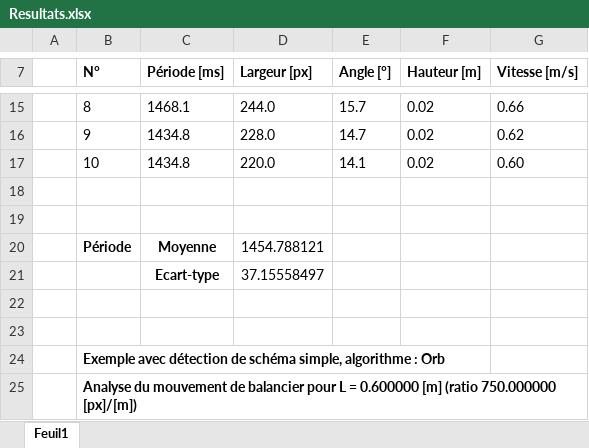
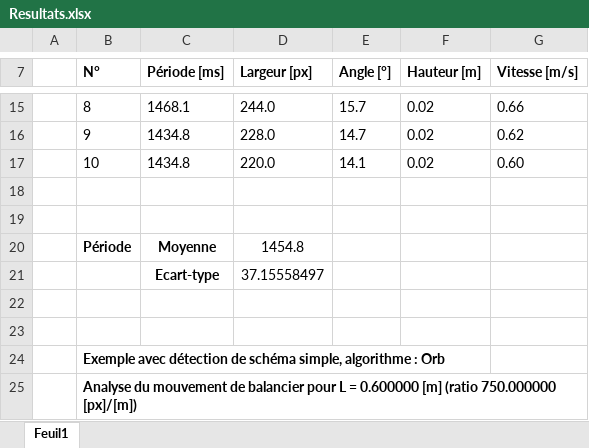
Before and after one commit to ChristopheBolinhas/Balancier, an Excel workbook: Données présentation/Resultats.xlsx, sheet Feuil1, drawn as a sheet; only a part is shown, gaps mark what is left out; values as stored, in another font and other column widths than the file's, no borders; table styles not drawn; the diff names each change by its address in the sheet, - before the commit and + after, or states it on an @@ line.

Commit message:
Modification selection de colonen

```diff
--- a/Données présentation/Resultats.xlsx (sheet Feuil1)
+++ b/Données présentation/Resultats.xlsx (sheet Feuil1)
-D20 (Largeur [px]): 1454.788121
+D20 (Largeur [px]): 1454.8
```
